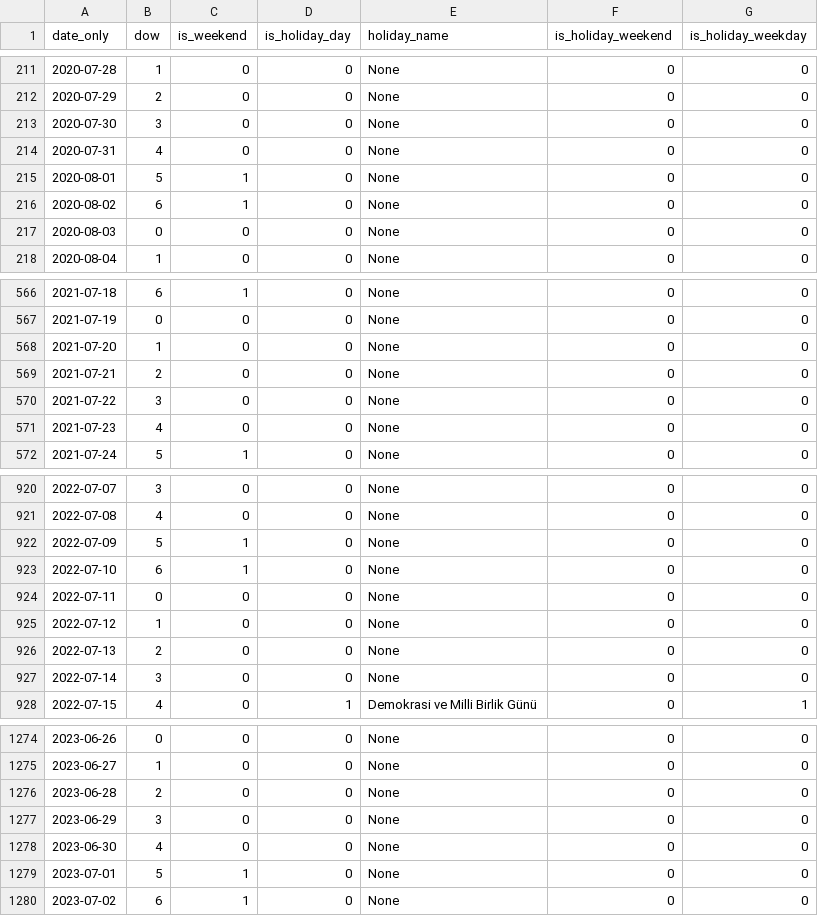
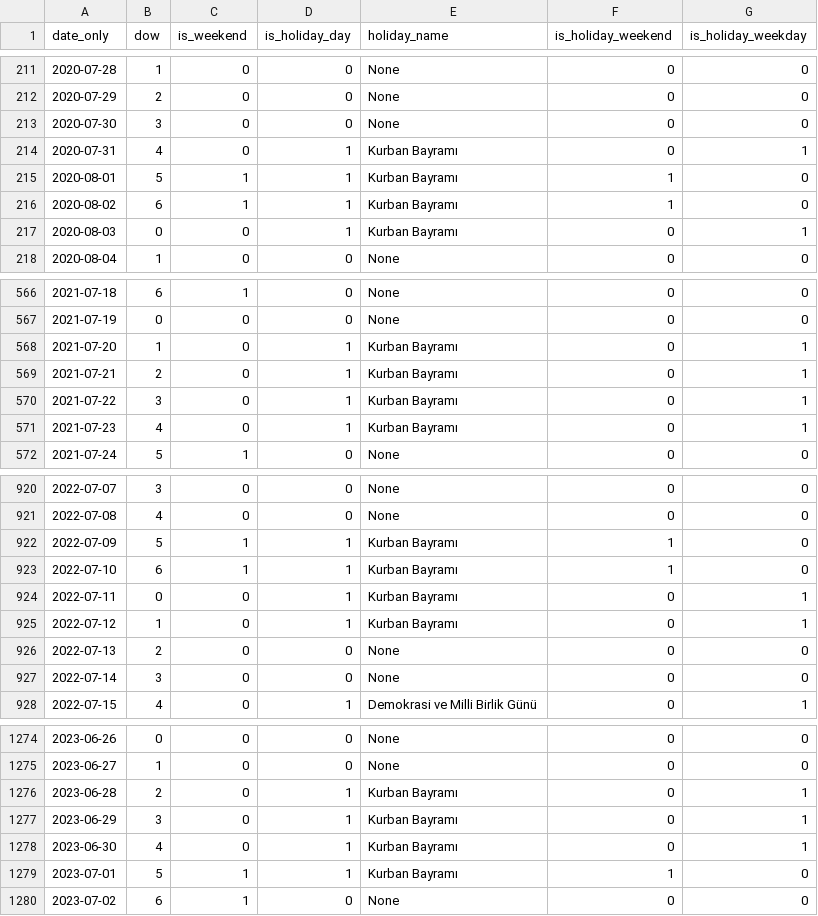
Before and after one commit to kaltas21/ForeWatt, a CSV file: data/silver/calendar/calendar_full_days.csv, drawn as a sheet; only a part is shown, gaps mark what is left out; the diff covers the shown part only.

```diff
--- a/data/silver/calendar/calendar_full_days.csv
+++ b/data/silver/calendar/calendar_full_days.csv
@@ -213,6 +213,6 @@ date_only,dow,is_weekend,is_holiday_day,holiday_name,is_holiday_weekend,is_holid
 2020-07-30,3,0,0,None,0,0
-2020-07-31,4,0,0,None,0,0
-2020-08-01,5,1,0,None,0,0
-2020-08-02,6,1,0,None,0,0
-2020-08-03,0,0,0,None,0,0
+2020-07-31,4,0,1,Kurban Bayramı,0,1
+2020-08-01,5,1,1,Kurban Bayramı,1,0
+2020-08-02,6,1,1,Kurban Bayramı,1,0
+2020-08-03,0,0,1,Kurban Bayramı,0,1
 2020-08-04,1,0,0,None,0,0
@@ -567,6 +567,6 @@ date_only,dow,is_weekend,is_holiday_day,holiday_name,is_holiday_weekend,is_holid
 2021-07-19,0,0,0,None,0,0
-2021-07-20,1,0,0,None,0,0
-2021-07-21,2,0,0,None,0,0
-2021-07-22,3,0,0,None,0,0
-2021-07-23,4,0,0,None,0,0
+2021-07-20,1,0,1,Kurban Bayramı,0,1
+2021-07-21,2,0,1,Kurban Bayramı,0,1
+2021-07-22,3,0,1,Kurban Bayramı,0,1
+2021-07-23,4,0,1,Kurban Bayramı,0,1
 2021-07-24,5,1,0,None,0,0
@@ -921,6 +921,6 @@ date_only,dow,is_weekend,is_holiday_day,holiday_name,is_holiday_weekend,is_holid
 2022-07-08,4,0,0,None,0,0
-2022-07-09,5,1,0,None,0,0
-2022-07-10,6,1,0,None,0,0
-2022-07-11,0,0,0,None,0,0
-2022-07-12,1,0,0,None,0,0
+2022-07-09,5,1,1,Kurban Bayramı,1,0
+2022-07-10,6,1,1,Kurban Bayramı,1,0
+2022-07-11,0,0,1,Kurban Bayramı,0,1
+2022-07-12,1,0,1,Kurban Bayramı,0,1
 2022-07-13,2,0,0,None,0,0
@@ -1275,6 +1275,6 @@ date_only,dow,is_weekend,is_holiday_day,holiday_name,is_holiday_weekend,is_holid
 2023-06-27,1,0,0,None,0,0
-2023-06-28,2,0,0,None,0,0
-2023-06-29,3,0,0,None,0,0
-2023-06-30,4,0,0,None,0,0
-2023-07-01,5,1,0,None,0,0
+2023-06-28,2,0,1,Kurban Bayramı,0,1
+2023-06-29,3,0,1,Kurban Bayramı,0,1
+2023-06-30,4,0,1,Kurban Bayramı,0,1
+2023-07-01,5,1,1,Kurban Bayramı,1,0
 2023-07-02,6,1,0,None,0,0
```
Also changed, not shown: 69 edited cells elsewhere in this file, data/bronze/calendar/calendar_raw.csv, data/silver/calendar/calendar_days.csv, 12 other files.
